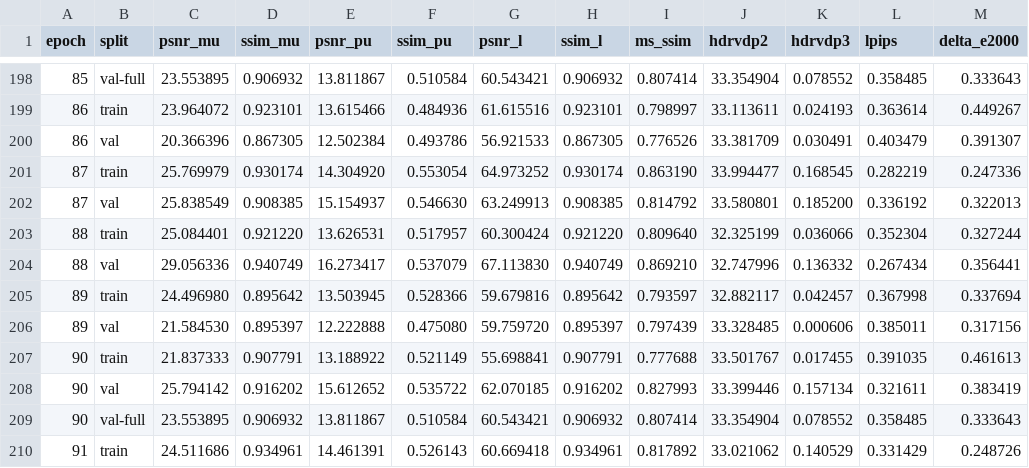
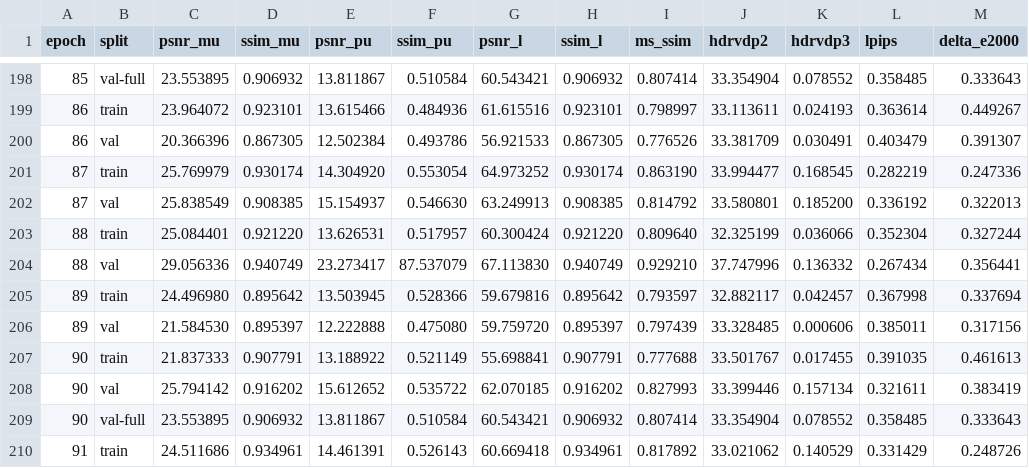
Before and after one commit to markknoffler/HDR_reconstruction, a CSV file: TriGate-HDR/experiments/trigate_v2_gpure_hdr_real_full/trigate_v2_gpure_hdr_real_full_benchmark_metrics.csv, drawn as a sheet; only a part is shown, gaps mark what is left out.

Commit message:
working

```diff
--- a/TriGate-HDR/experiments/trigate_v2_gpure_hdr_real_full/trigate_v2_gpure_hdr_real_full_benchmark_metrics.csv
+++ b/TriGate-HDR/experiments/trigate_v2_gpure_hdr_real_full/trigate_v2_gpure_hdr_real_full_benchmark_metrics.csv
@@ -203,3 +203,3 @@ epoch,split,psnr_mu,ssim_mu,psnr_pu,ssim_pu,psnr_l,ssim_l,ms_ssim,hdrvdp2,hdrvdp
 88,train,25.084401,0.921220,13.626531,0.517957,60.300424,0.921220,0.809640,32.325199,0.036066,0.352304,0.327244
-88,val,29.056336,0.940749,16.273417,0.537079,67.113830,0.940749,0.869210,32.747996,0.136332,0.267434,0.356441
+88,val,29.056336,0.940749,23.273417,87.537079,67.113830,0.940749,0.929210,37.747996,0.136332,0.267434,0.356441
 89,train,24.496980,0.895642,13.503945,0.528366,59.679816,0.895642,0.793597,32.882117,0.042457,0.367998,0.337694
```
